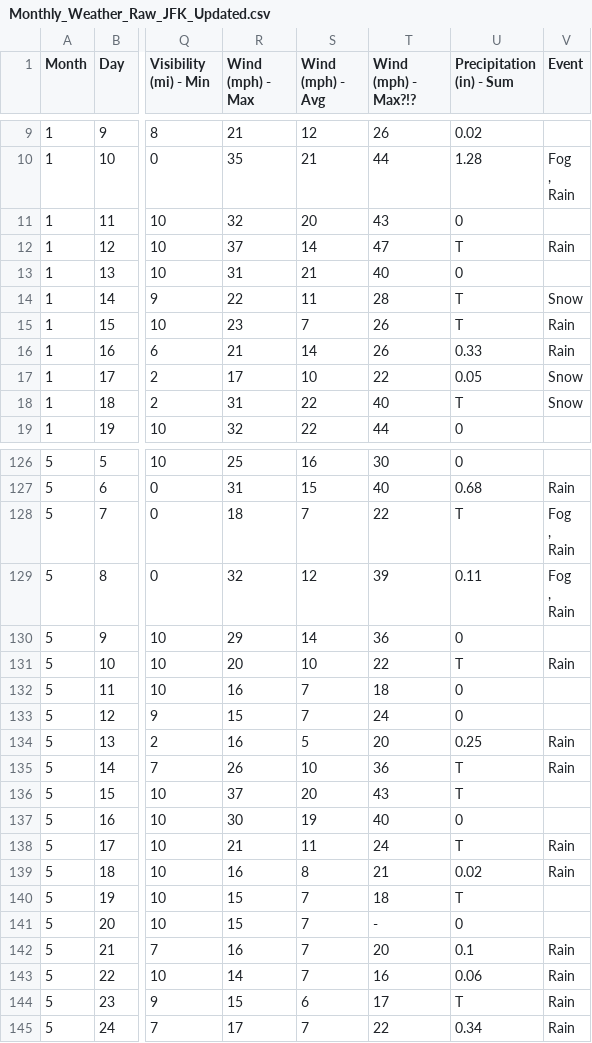
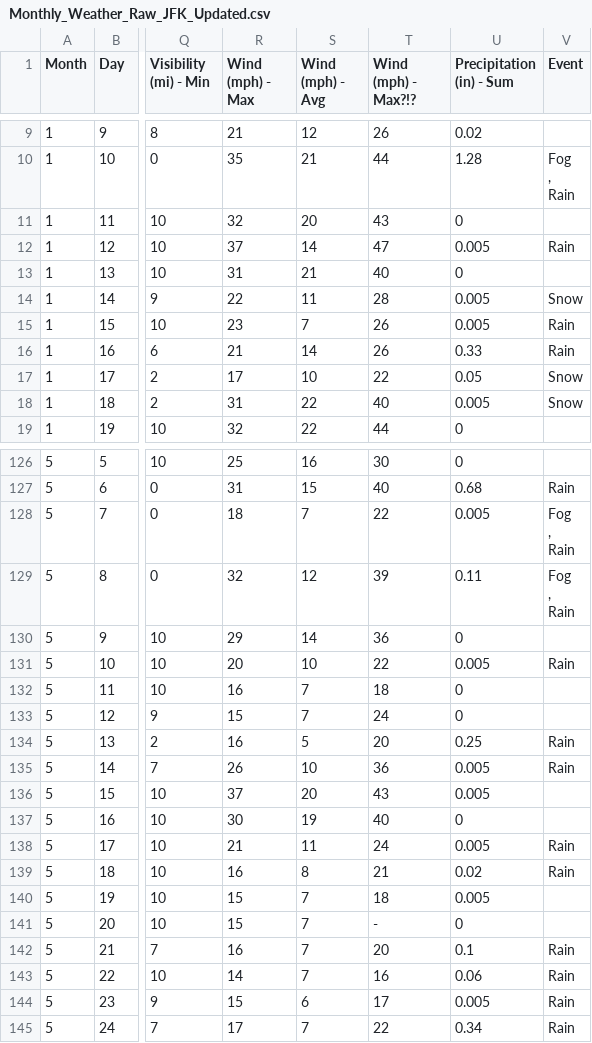
Before and after one commit to IanGross/NYC_Transportation_Weather_Study, a CSV file: Datasets/Wunderground/Monthly_Weather_Raw_JFK_Updated.csv, drawn as a sheet; only a part is shown, gaps mark what is left out; the diff covers the shown part only; the diff names each change by its address in the sheet, - before the commit and + after, or states it on an @@ line.

Commit message:
Conversion of Trace of Percipitation values to 0.005

```diff
--- a/Datasets/Wunderground/Monthly_Weather_Raw_JFK_Updated.csv
+++ b/Datasets/Wunderground/Monthly_Weather_Raw_JFK_Updated.csv
-U12 (Precipitation (in) - Sum): T
+U12 (Precipitation (in) - Sum): 0.005
-U14:U15 (Precipitation (in) - Sum): T
+U14:U15 (Precipitation (in) - Sum): 0.005
-U18 (Precipitation (in) - Sum): T
+U18 (Precipitation (in) - Sum): 0.005
-U128 (Precipitation (in) - Sum): T
+U128 (Precipitation (in) - Sum): 0.005
-U131 (Precipitation (in) - Sum): T
+U131 (Precipitation (in) - Sum): 0.005
-U135:U136 (Precipitation (in) - Sum): T
+U135:U136 (Precipitation (in) - Sum): 0.005
-U138 (Precipitation (in) - Sum): T
+U138 (Precipitation (in) - Sum): 0.005
-U140 (Precipitation (in) - Sum): T
+U140 (Precipitation (in) - Sum): 0.005
-U144 (Precipitation (in) - Sum): T
+U144 (Precipitation (in) - Sum): 0.005
```
Also changed, not shown: 46 edited cells elsewhere in this file.
